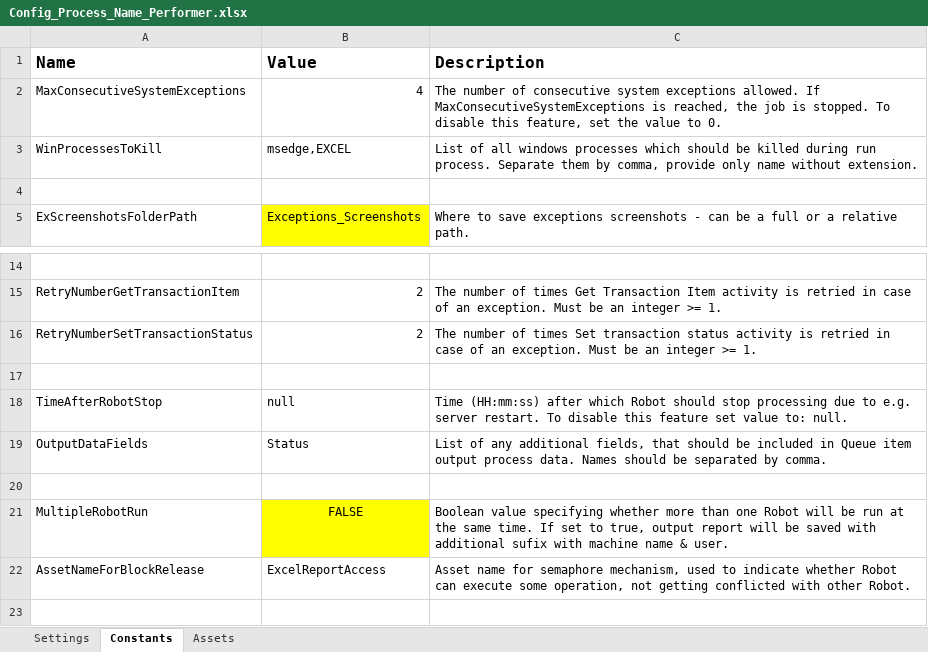
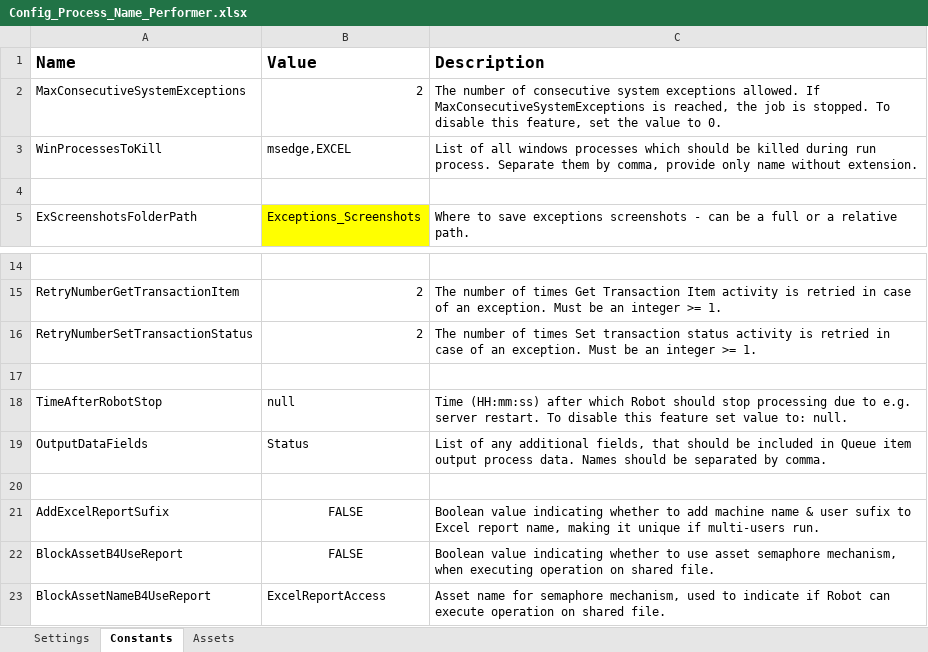
Before and after one commit to PGRPA/WindowsC_Performer_Template, an Excel workbook: Data/Config_Process_Name_Performer.xlsx, sheet Constants, drawn as a sheet; only a part is shown, gaps mark what is left out; values as stored, in another font and other column widths than the file's, no borders; addresses are those after the commit; the diff names each change by its address in the sheet, - before the commit and + after, or states it on an @@ line.

Commit message:
Workflow: SetTransactionStatus, updated. Config file updated.

```diff
--- a/Data/Config_Process_Name_Performer.xlsx (sheet Constants)
+++ b/Data/Config_Process_Name_Performer.xlsx (sheet Constants)
-B2 (Value): 4
+B2 (Value): 2
-A21 (Name): MultipleRobotRun
+A21 (Name): AddExcelReportSufix
-B21 fill: #FFFF00
+B21 fill: none
-C21 (Description): Boolean value specifying whether more than one Robot will be run at the same time. If set to true, output report will be saved with additional sufix with machine name & user.
+C21 (Description): Boolean value indicating whether to add machine name & user sufix to Excel report name, making it unique if multi-users run.
+row 22: BlockAssetB4UseReport | FALSE | Boolean value indicating whether to use asset semaphore mechanism, when executing operation on shared file.
-A23 (Name): AssetNameForBlockRelease
+A23 (Name): BlockAssetNameB4UseReport
-C23 (Description): …to indicate whether Robot can execute some operation, not getting conflicted with other Robot.
+C23 (Description): …to indicate if Robot can execute operation on shared file.
```
Also changed, not shown: sheet Settings, 4 other files.
